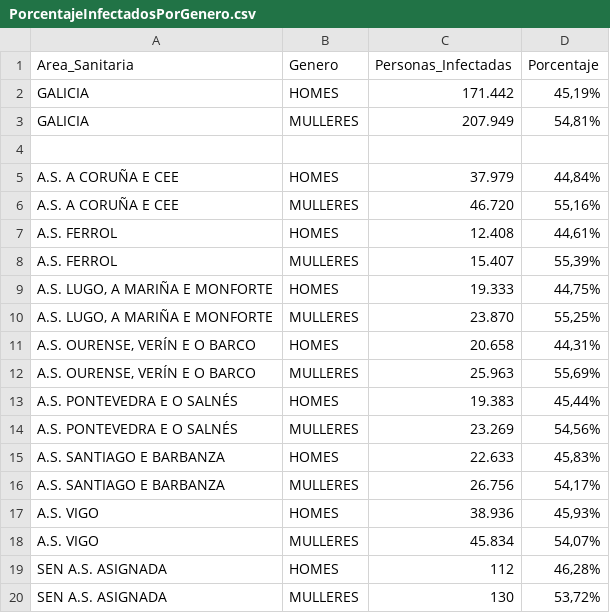
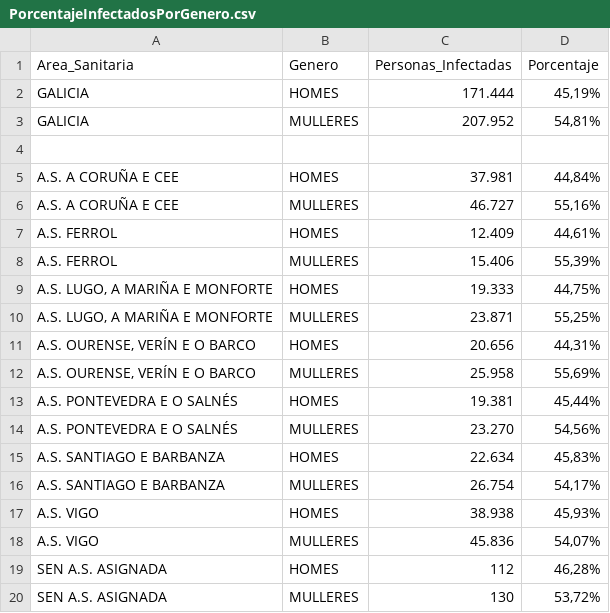
Before and after one commit to jjelosua/sergas-covid19-data, a CSV file: PorcentajeInfectadosPorGenero.csv, drawn as a sheet.

```diff
--- a/PorcentajeInfectadosPorGenero.csv
+++ b/PorcentajeInfectadosPorGenero.csv
@@ -1,19 +1,19 @@
 Area_Sanitaria,Genero,Personas_Infectadas,Porcentaje
-"GALICIA","HOMES","171.442","45,19%"
-"GALICIA","MULLERES","207.949","54,81%"
+"GALICIA","HOMES","171.444","45,19%"
+"GALICIA","MULLERES","207.952","54,81%"
 
-"A.S. A CORUÑA E CEE","HOMES","37.979","44,84%"
-"A.S. A CORUÑA E CEE","MULLERES","46.720","55,16%"
-"A.S. FERROL","HOMES","12.408","44,61%"
-"A.S. FERROL","MULLERES","15.407","55,39%"
+"A.S. A CORUÑA E CEE","HOMES","37.981","44,84%"
+"A.S. A CORUÑA E CEE","MULLERES","46.727","55,16%"
+"A.S. FERROL","HOMES","12.409","44,61%"
+"A.S. FERROL","MULLERES","15.406","55,39%"
 "A.S. LUGO, A MARIÑA E MONFORTE","HOMES","19.333","44,75%"
-"A.S. LUGO, A MARIÑA E MONFORTE","MULLERES","23.870","55,25%"
-"A.S. OURENSE, VERÍN E O BARCO","HOMES","20.658","44,31%"
-"A.S. OURENSE, VERÍN E O BARCO","MULLERES","25.963","55,69%"
-"A.S. PONTEVEDRA E O SALNÉS","HOMES","19.383","45,44%"
-"A.S. PONTEVEDRA E O SALNÉS","MULLERES","23.269","54,56%"
-"A.S. SANTIAGO E BARBANZA","HOMES","22.633","45,83%"
-"A.S. SANTIAGO E BARBANZA","MULLERES","26.756","54,17%"
-"A.S. VIGO","HOMES","38.936","45,93%"
-"A.S. VIGO","MULLERES","45.834","54,07%"
+"A.S. LUGO, A MARIÑA E MONFORTE","MULLERES","23.871","55,25%"
+"A.S. OURENSE, VERÍN E O BARCO","HOMES","20.656","44,31%"
+"A.S. OURENSE, VERÍN E O BARCO","MULLERES","25.958","55,69%"
+"A.S. PONTEVEDRA E O SALNÉS","HOMES","19.381","45,44%"
+"A.S. PONTEVEDRA E O SALNÉS","MULLERES","23.270","54,56%"
+"A.S. SANTIAGO E BARBANZA","HOMES","22.634","45,83%"
+"A.S. SANTIAGO E BARBANZA","MULLERES","26.754","54,17%"
+"A.S. VIGO","HOMES","38.938","45,93%"
+"A.S. VIGO","MULLERES","45.836","54,07%"
 "SEN A.S. ASIGNADA","HOMES","112","46,28%"
```
Also changed, not shown: ActivosCuradosFallecidos.csv, OcupacionCamasHospital.csv, 1 other file.
